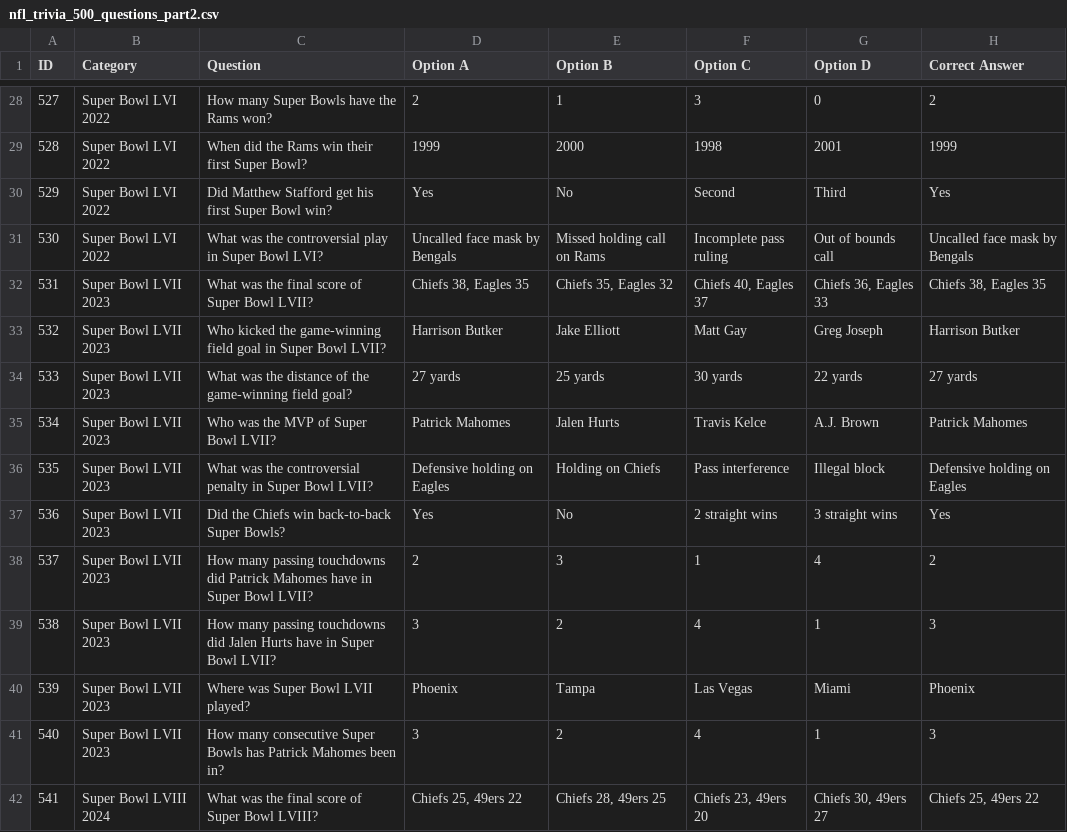
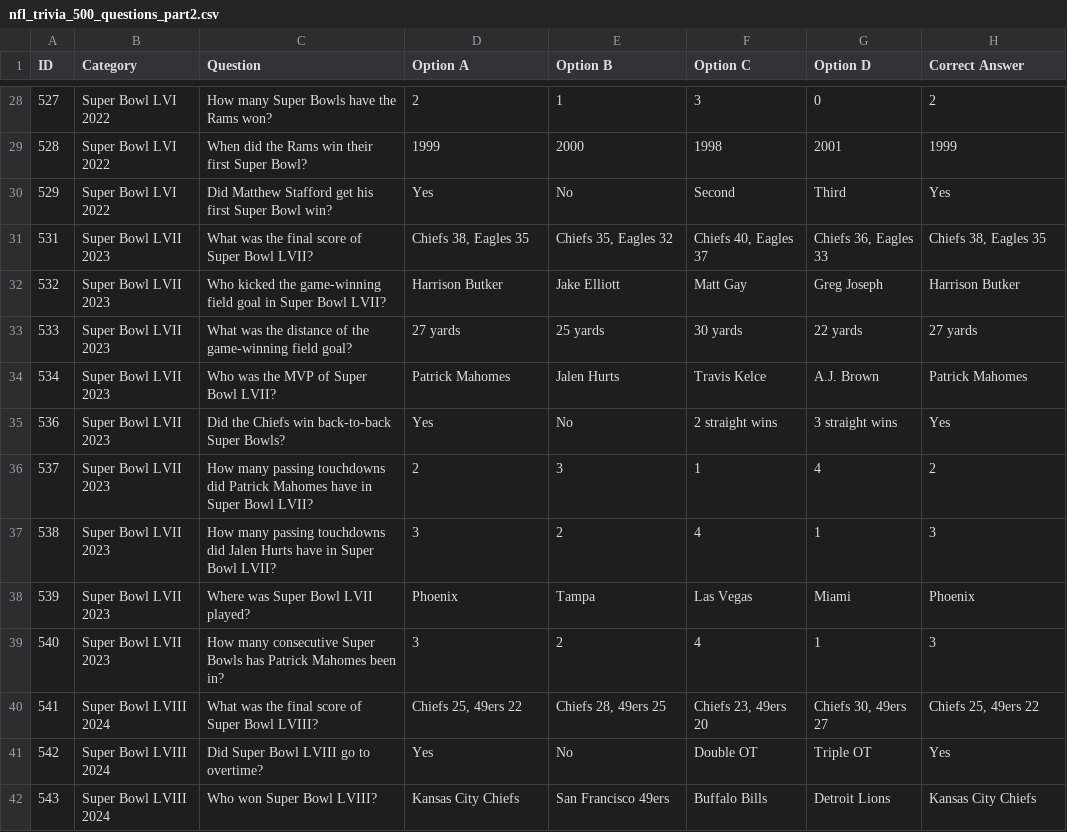
Before and after one commit to dadbodgeoff/1v1bro, a CSV file: .kiro/specs/vortex-arena-map/nfl_trivia_500_questions_part2.csv, drawn as a sheet; only a part is shown, gaps mark what is left out; the shorter side is filled out with more unchanged rows; the diff covers the shown part only.

```diff
--- a/.kiro/specs/vortex-arena-map/nfl_trivia_500_questions_part2.csv
+++ b/.kiro/specs/vortex-arena-map/nfl_trivia_500_questions_part2.csv
@@ -30,3 +30,2 @@ ID,Category,Question,Option A,Option B,Option C,Option D,Correct Answer
 529,Super Bowl LVI 2022,Did Matthew Stafford get his first Super Bowl win?,Yes,No,Second,Third,Yes
-530,Super Bowl LVI 2022,What was the controversial play in Super Bowl LVI?,Uncalled face mask by Bengals,Missed holding call on Rams,Incomplete pass ruling,Out of bounds call,Uncalled face mask by Bengals
 531,Super Bowl LVII 2023,What was the final score of Super Bowl LVII?,"Chiefs 38, Eagles 35","Chiefs 35, Eagles 32","Chiefs 40, Eagles 37","Chiefs 36, Eagles 33","Chiefs 38, Eagles 35"
@@ -35,3 +34,2 @@ ID,Category,Question,Option A,Option B,Option C,Option D,Correct Answer
 534,Super Bowl LVII 2023,Who was the MVP of Super Bowl LVII?,Patrick Mahomes,Jalen Hurts,Travis Kelce,A.J. Brown,Patrick Mahomes
-535,Super Bowl LVII 2023,What was the controversial penalty in Super Bowl LVII?,Defensive holding on Eagles,Holding on Chiefs,Pass interference,Illegal block,Defensive holding on Eagles
 536,Super Bowl LVII 2023,Did the Chiefs win back-to-back Super Bowls?,Yes,No,2 straight wins,3 straight wins,Yes
```
Also changed, not shown: 13 removed rows elsewhere in this file, .kiro/specs/vortex-arena-map/nfl_trivia_500_questions.csv, 16 other files.
